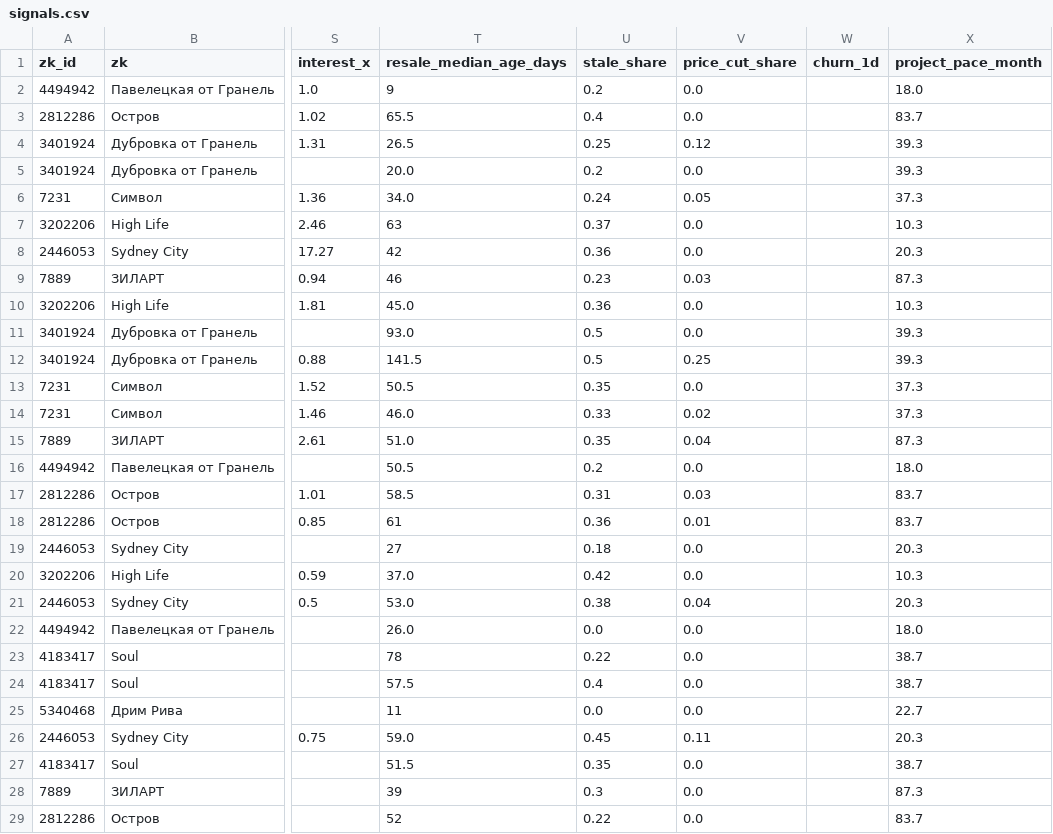
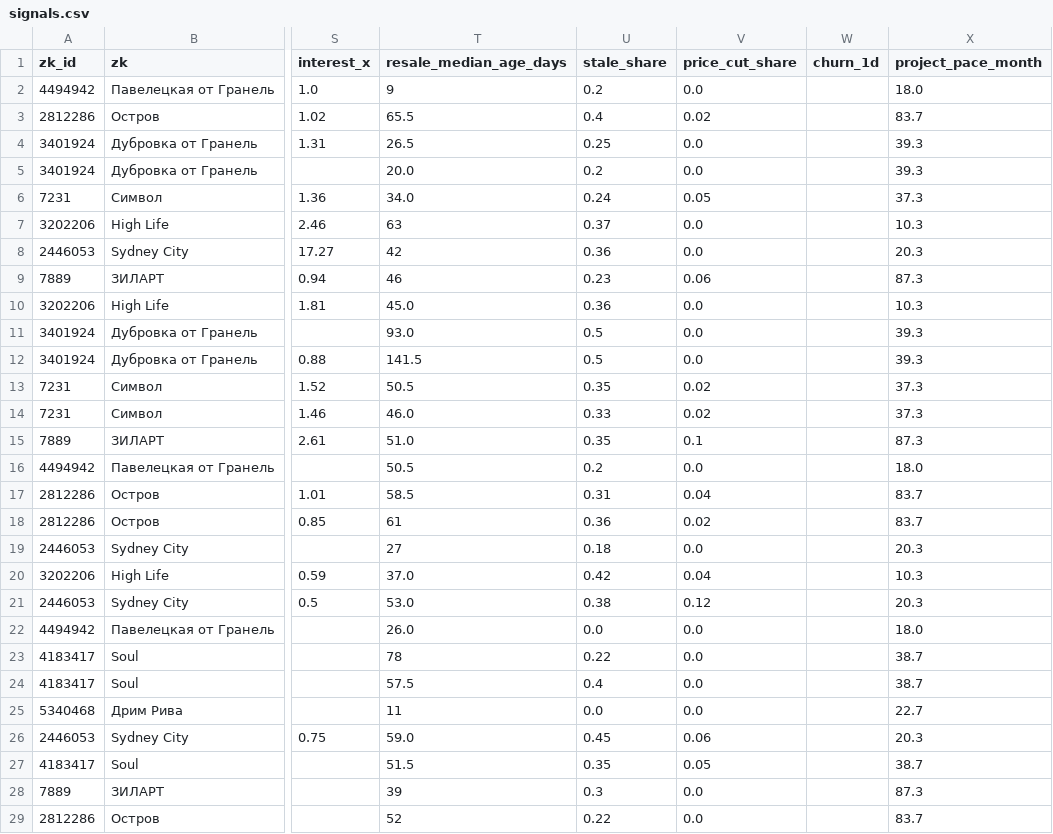
Before and after one commit to parfentsevandrey-blip/test, a CSV file: research/ndr/lots/signals.csv, drawn as a sheet; only a part is shown, gaps mark what is left out; the diff covers the shown part only; the diff names each change by its address in the sheet, - before the commit and + after, or states it on an @@ line.

```diff
--- a/research/ndr/lots/signals.csv
+++ b/research/ndr/lots/signals.csv
-V3 (price_cut_share): 0.0
+V3 (price_cut_share): 0.02
-V4 (price_cut_share): 0.12
+V4 (price_cut_share): 0.0
-V9 (price_cut_share): 0.03
+V9 (price_cut_share): 0.06
-V12 (price_cut_share): 0.25
+V12 (price_cut_share): 0.0
-V13 (price_cut_share): 0.0
+V13 (price_cut_share): 0.02
-V15 (price_cut_share): 0.04
+V15 (price_cut_share): 0.1
-V17 (price_cut_share): 0.03
+V17 (price_cut_share): 0.04
-V18 (price_cut_share): 0.01
+V18 (price_cut_share): 0.02
-V20 (price_cut_share): 0.0
+V20 (price_cut_share): 0.04
-V21 (price_cut_share): 0.04
+V21 (price_cut_share): 0.12
-V26 (price_cut_share): 0.11
+V26 (price_cut_share): 0.06
-V27 (price_cut_share): 0.0
+V27 (price_cut_share): 0.05
```
Also changed, not shown: 1 added row, 1 removed row and 3 edited cells elsewhere in this file, 7 other files.
